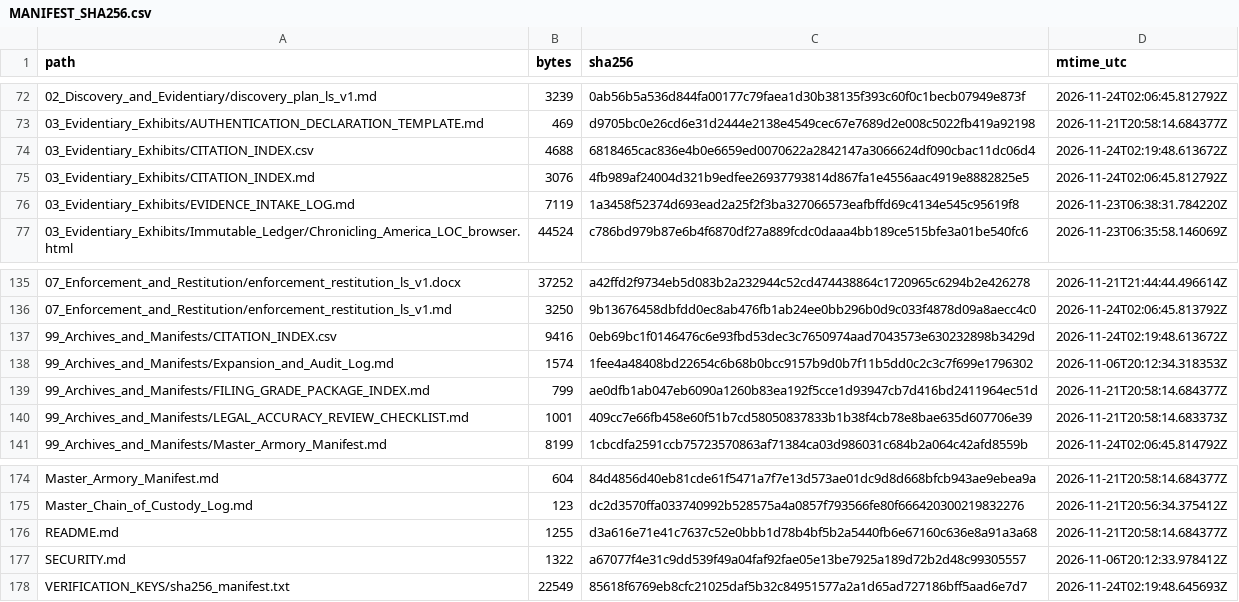
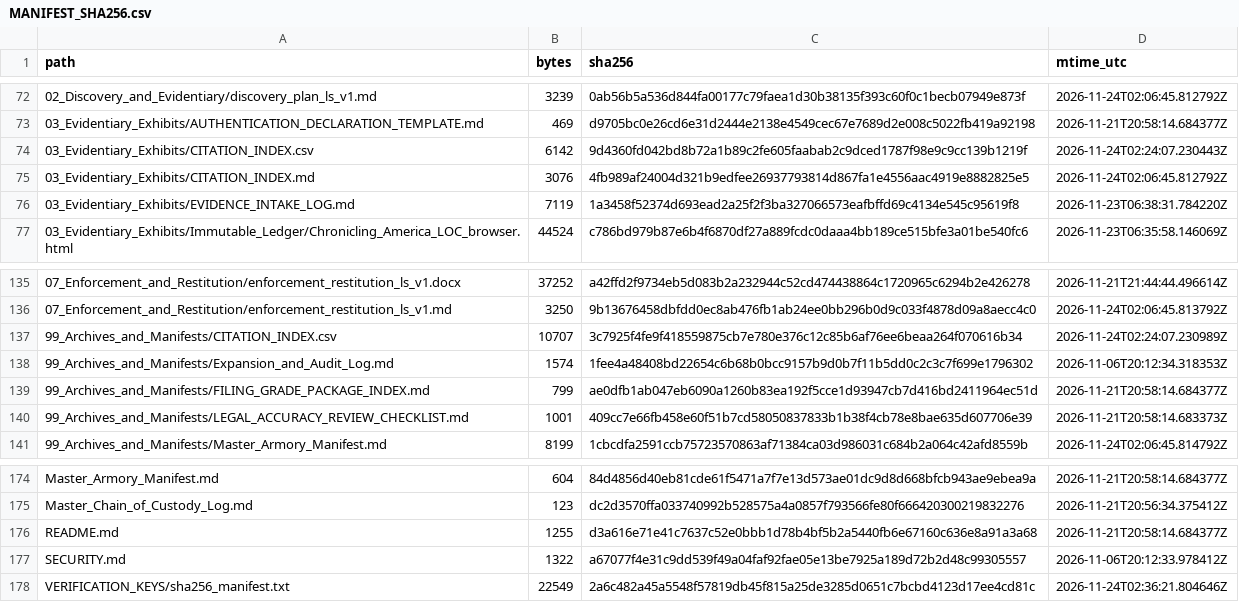
Before and after one commit to GlobalRestitutionAlliance/africa-us-ls-lesotho-master-litigation, a CSV file: 99_Archives_and_Manifests/MANIFEST_SHA256.csv, drawn as a sheet; only a part is shown, gaps mark what is left out.

```diff
--- a/99_Archives_and_Manifests/MANIFEST_SHA256.csv
+++ b/99_Archives_and_Manifests/MANIFEST_SHA256.csv
@@ -73,3 +73,3 @@ path,bytes,sha256,mtime_utc
 03_Evidentiary_Exhibits/AUTHENTICATION_DECLARATION_TEMPLATE.md,469,d9705bc0e26cd6e31d2444e2138e4549cec67e7689d2e008c5022fb419a92198,2026-11-21T20:58:14.684377Z
-03_Evidentiary_Exhibits/CITATION_INDEX.csv,4688,6818465cac836e4b0e6659ed0070622a2842147a3066624df090cbac11dc06d4,2026-11-24T02:19:48.613672Z
+03_Evidentiary_Exhibits/CITATION_INDEX.csv,6142,9d4360fd042bd8b72a1b89c2fe605faabab2c9dced1787f98e9c9cc139b1219f,2026-11-24T02:24:07.230443Z
 03_Evidentiary_Exhibits/CITATION_INDEX.md,3076,4fb989af24004d321b9edfee26937793814d867fa1e4556aac4919e8882825e5,2026-11-24T02:06:45.812792Z
@@ -136,3 +136,3 @@ path,bytes,sha256,mtime_utc
 07_Enforcement_and_Restitution/enforcement_restitution_ls_v1.md,3250,9b13676458dbfdd0ec8ab476fb1ab24ee0bb296b0d9c033f4878d09a8aecc4c0,2026-11-24T02:06:45.813792Z
-99_Archives_and_Manifests/CITATION_INDEX.csv,9416,0eb69bc1f0146476c6e93fbd53dec3c7650974aad7043573e630232898b3429d,2026-11-24T02:19:48.613672Z
+99_Archives_and_Manifests/CITATION_INDEX.csv,10707,3c7925f4fe9f418559875cb7e780e376c12c85b6af76ee6beaa264f070616b34,2026-11-24T02:24:07.230989Z
 99_Archives_and_Manifests/Expansion_and_Audit_Log.md,1574,1fee4a48408bd22654c6b68b0bcc9157b9d0b7f11b5dd0c2c3c7f699e1796302,2026-11-06T20:12:34.318353Z
@@ -177,2 +177,2 @@ README.md,1255,d3a616e71e41c7637c52e0bbb1d78b4bf5b2a5440fb6e67160c636e8a91a3a68,
 SECURITY.md,1322,a67077f4e31c9dd539f49a04faf92fae05e13be7925a189d72b2d48c99305557,2026-11-06T20:12:33.978412Z
-VERIFICATION_KEYS/sha256_manifest.txt,22549,85618f6769eb8cfc21025daf5b32c84951577a2a1d65ad727186bff5aad6e7d7,2026-11-24T02:19:48.645693Z
+VERIFICATION_KEYS/sha256_manifest.txt,22549,2a6c482a45a5548f57819db45f815a25de3285d0651c7bcbd4123d17ee4cd81c,2026-11-24T02:36:21.804646Z
```
Also changed, not shown: 03_Evidentiary_Exhibits/CITATION_INDEX.csv, 99_Archives_and_Manifests/CITATION_INDEX.csv, 1 other file.
